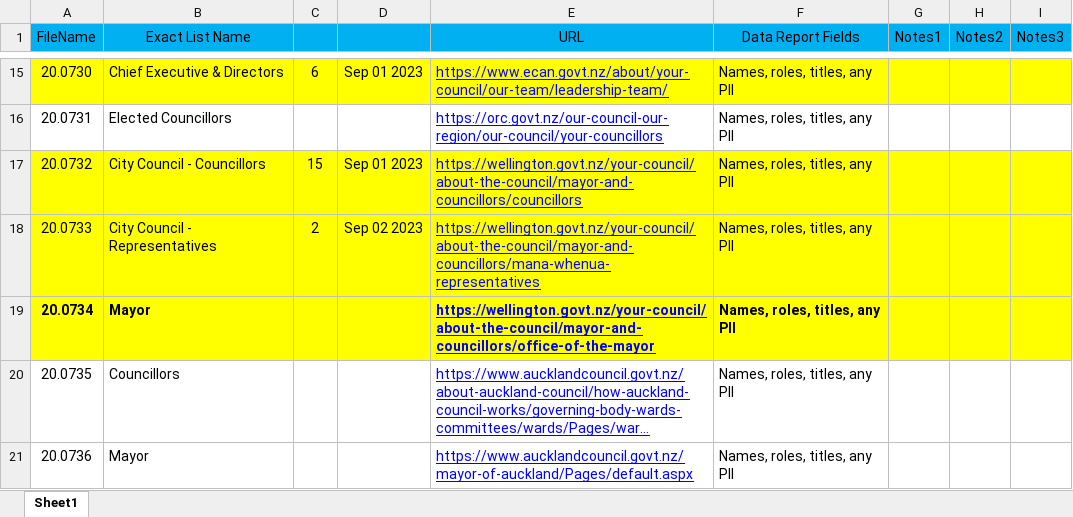
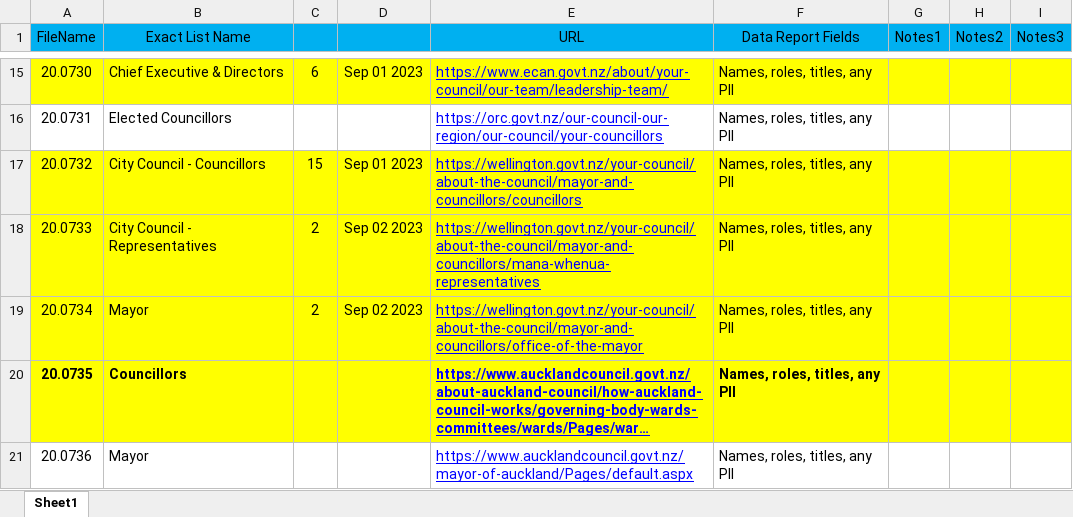
Before and after one commit to ariffadhillah/Scraping-various-sites, an Excel workbook: Arif 0829_8/Arif 0829_8.xlsx, sheet Sheet1, drawn as a sheet; only a part is shown, gaps mark what is left out; long unchanged cells end in …; values as stored, in another font and other column widths than the file's, no borders; the diff names each change by its address in the sheet, - before the commit and + after, or states it on an @@ line.

Commit message:
success task Arif 0829_8 filename 20.0733

```diff
--- a/Arif 0829_8/Arif 0829_8.xlsx (sheet Sheet1)
+++ b/Arif 0829_8/Arif 0829_8.xlsx (sheet Sheet1)
-A19:B19 bold: on
+A19:B19 bold: off
-C19: (empty)
+C19: 2
-D19: (empty)
+D19: Sep 02 2023
-E19:F19 bold: on
+E19:F19 bold: off
-A20:I20 fill: none
+A20:I20 fill: #FFFF00
-A20:B20 bold: off
+A20:B20 bold: on
-E20:F20 bold: off
+E20:F20 bold: on
```
Also changed, not shown: 2 other files.
